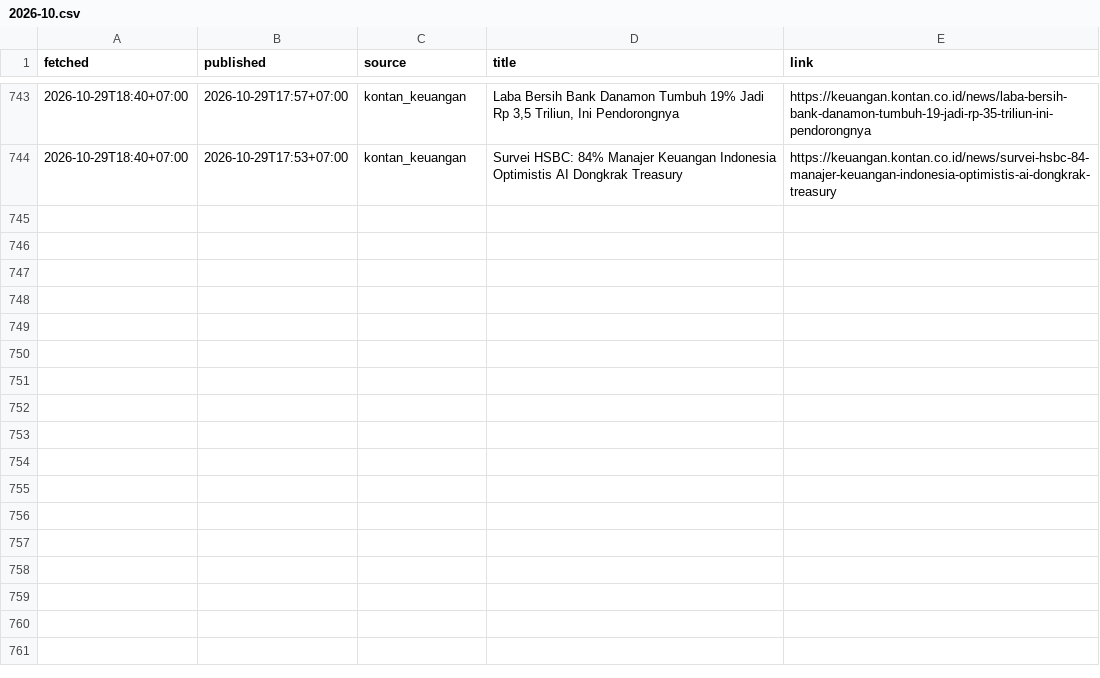
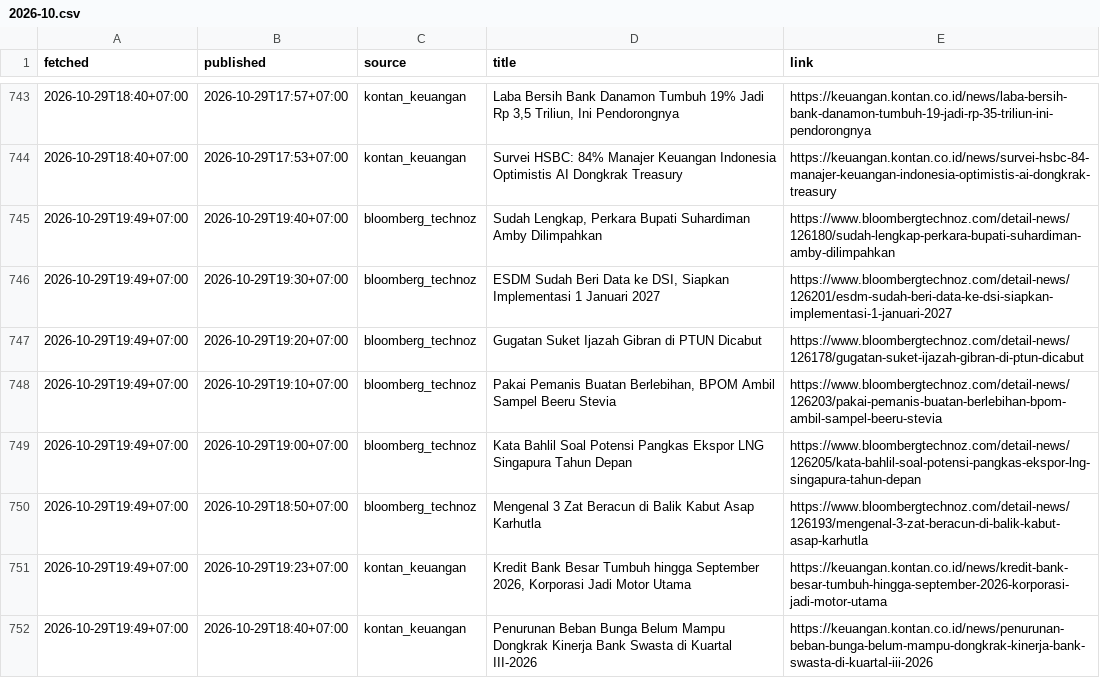
Before and after one commit to annas820/idx, a CSV file: news/2026-10.csv, drawn as a sheet; only a part is shown, gaps mark what is left out; the diff names each change by its address in the sheet, - before the commit and + after, or states it on an @@ line.

```diff
--- a/news/2026-10.csv
+++ b/news/2026-10.csv
+row 745: 2026-10-29T19:49+07:00 | 2026-10-29T19:40+07:00 | bloomberg_technoz | Sudah Lengkap, Perkara Bupati Suhardiman Amby Dilimpahkan | https://www.bloombergtechnoz.com/detail-news/126180/sudah-lengkap-perkara-bupati-suhardiman-amby-dilimpahkan
+row 746: 2026-10-29T19:49+07:00 | 2026-10-29T19:30+07:00 | bloomberg_technoz | ESDM Sudah Beri Data ke DSI, Siapkan Implementasi 1 Januari 2027 | https://www.bloombergtechnoz.com/detail-news/126201/esdm-sudah-beri-data-ke-dsi-siapkan-implementasi-1-januari-2027
+row 747: 2026-10-29T19:49+07:00 | 2026-10-29T19:20+07:00 | bloomberg_technoz | Gugatan Suket Ijazah Gibran di PTUN Dicabut | https://www.bloombergtechnoz.com/detail-news/126178/gugatan-suket-ijazah-gibran-di-ptun-dicabut
+row 748: 2026-10-29T19:49+07:00 | 2026-10-29T19:10+07:00 | bloomberg_technoz | Pakai Pemanis Buatan Berlebihan, BPOM Ambil Sampel Beeru Stevia | https://www.bloombergtechnoz.com/detail-news/126203/pakai-pemanis-buatan-berlebihan-bpom-ambil-sampel-beeru-stevia
+row 749: 2026-10-29T19:49+07:00 | 2026-10-29T19:00+07:00 | bloomberg_technoz | Kata Bahlil Soal Potensi Pangkas Ekspor LNG Singapura Tahun Depan | https://www.bloombergtechnoz.com/detail-news/126205/kata-bahlil-soal-potensi-pangkas-ekspor-lng-singapura-tahun-depan
+row 750: 2026-10-29T19:49+07:00 | 2026-10-29T18:50+07:00 | bloomberg_technoz | Mengenal 3 Zat Beracun di Balik Kabut Asap Karhutla | https://www.bloombergtechnoz.com/detail-news/126193/mengenal-3-zat-beracun-di-balik-kabut-asap-karhutla
+row 751: 2026-10-29T19:49+07:00 | 2026-10-29T19:23+07:00 | kontan_keuangan | Kredit Bank Besar Tumbuh hingga September 2026, Korporasi Jadi Motor Utama | https://keuangan.kontan.co.id/news/kredit-bank-besar-tumbuh-hingga-september-2026-korporasi-jadi-motor-utama
+row 752: 2026-10-29T19:49+07:00 | 2026-10-29T18:40+07:00 | kontan_keuangan | Penurunan Beban Bunga Belum Mampu Dongkrak Kinerja Bank Swasta di Kuartal III-2026 | https://keuangan.kontan.co.id/news/penurunan-beban-bunga-belum-mampu-dongkrak-kinerja-bank-swasta-di-kuartal-iii-2026
```
Also changed, not shown: 2 other files.
